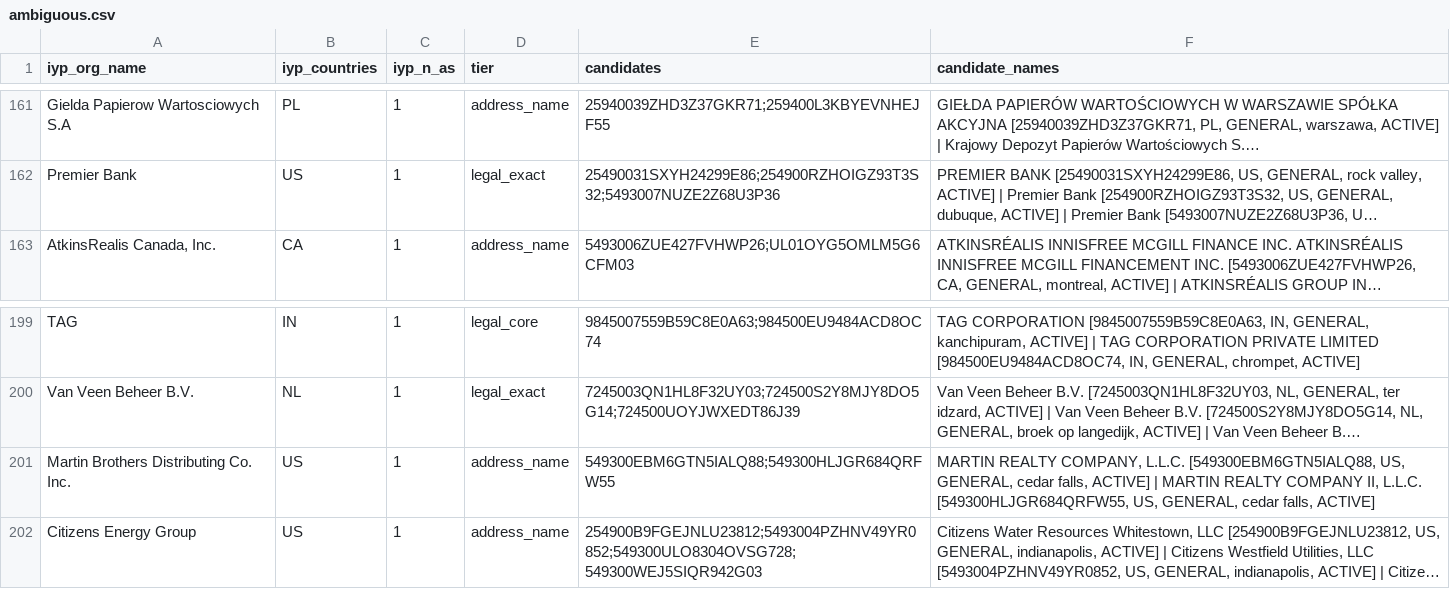
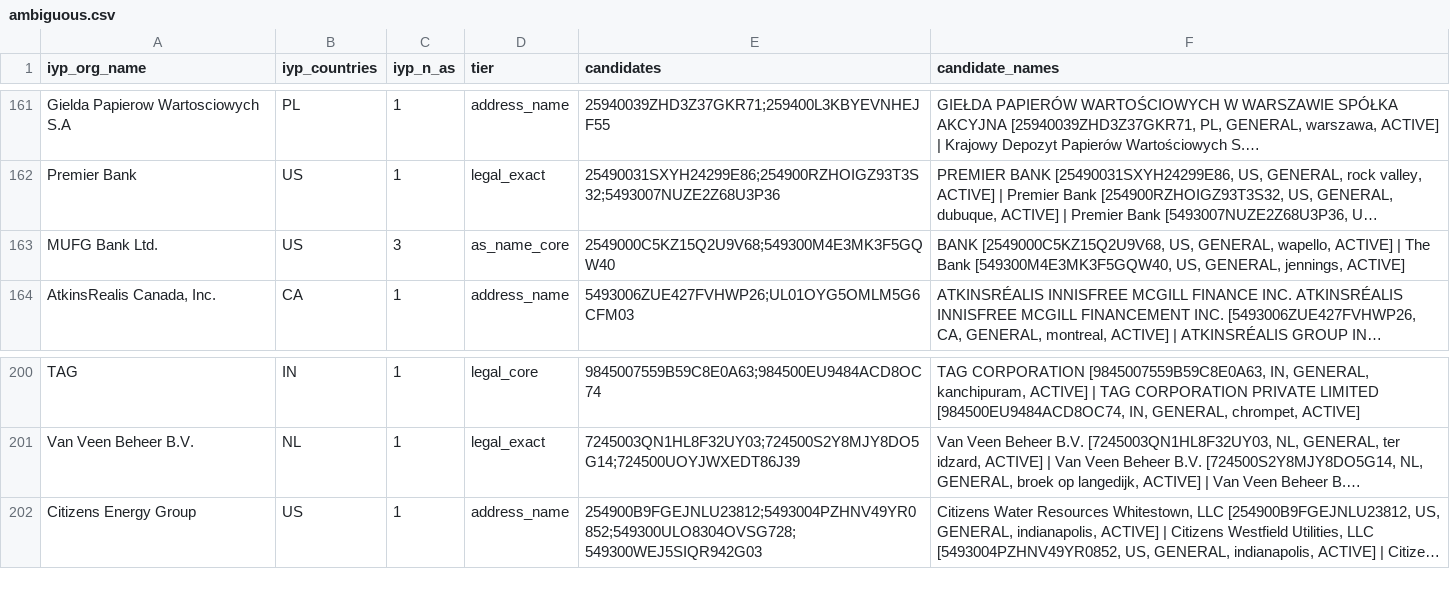
Before and after one commit to romain-fontugne/iyp-gleif-matchmaking, a CSV file: data/ambiguous.csv, drawn as a sheet; only a part is shown, gaps mark what is left out; long unchanged cells end in …; removed rows and columns are numbered as before the commit, all else as after; the diff covers the shown part only; the diff names each change by its address in the sheet, - before the commit and + after, or states it on an @@ line.

```diff
--- a/data/ambiguous.csv
+++ b/data/ambiguous.csv
+row 163: MUFG Bank Ltd. | US | 3 | as_name_core | 2549000C5KZ15Q2U9V68;549300M4E3MK3F5GQW40 | BANK [2549000C5KZ15Q2U9V68, US, GENERAL, wapello, ACTIVE] | The Bank [549300M4E3MK3F5GQW40, US, GENERAL, jennings, ACTIVE]
-row 201: Martin Brothers Distributing Co. Inc. | US | 1 | address_name | 549300EBM6GTN5IALQ88;549300HLJGR684QRFW55 | MARTIN REALTY COMPANY, L.L.C. [549300EBM6GTN5IALQ88, US, GENERAL, cedar falls, ACTIVE] | MARTIN REALTY COMPANY II, L.L.C. [549300HLJGR684QRFW55, US, GENERAL, cedar falls, ACTIVE]
```
Also changed, not shown: 3 added rows, 2 removed rows and 2 edited cells elsewhere in this file, 5 other files.
